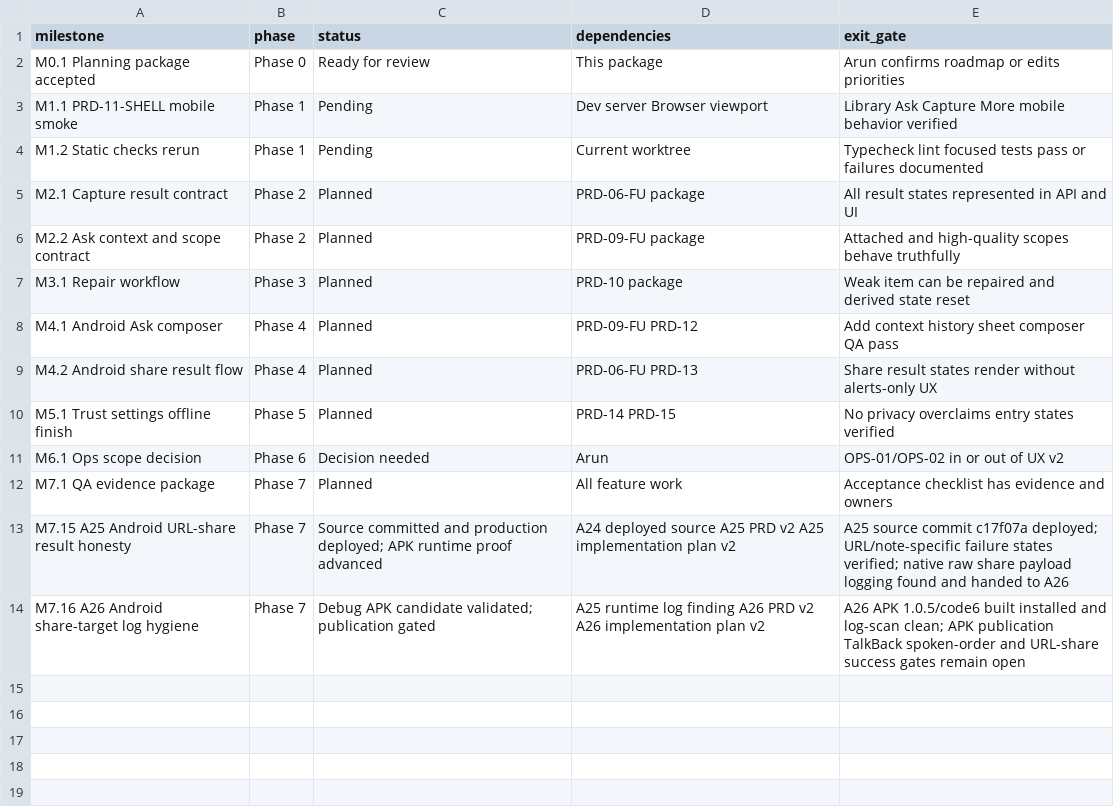
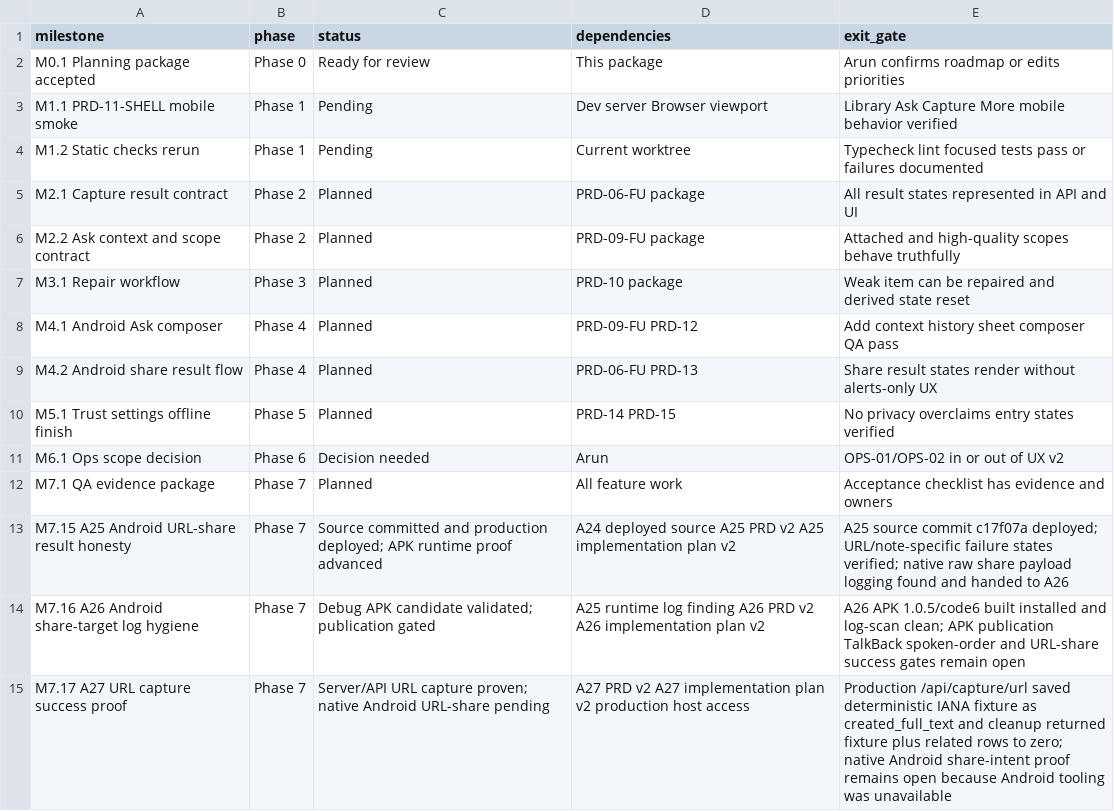
Before and after one commit to arunpr614/ai-brain, a CSV file: UX_v2/trackers/milestone_tracker.csv, drawn as a sheet; the diff names each change by its address in the sheet, - before the commit and + after, or states it on an @@ line.

Commit message:
Record URL capture success proof

```diff
--- a/UX_v2/trackers/milestone_tracker.csv
+++ b/UX_v2/trackers/milestone_tracker.csv
+row 15: M7.17 A27 URL capture success proof | Phase 7 | Server/API URL capture proven; native Android URL-share pending | A27 PRD v2 A27 implementation plan v2 production host access | Production /api/capture/url saved deterministic IANA fixture as created_full_text and cleanup returned fixture plus related rows to zero; native Android share-intent proof remains open because Android tooling was unavailable
```
Also changed, not shown: 12 other files.
